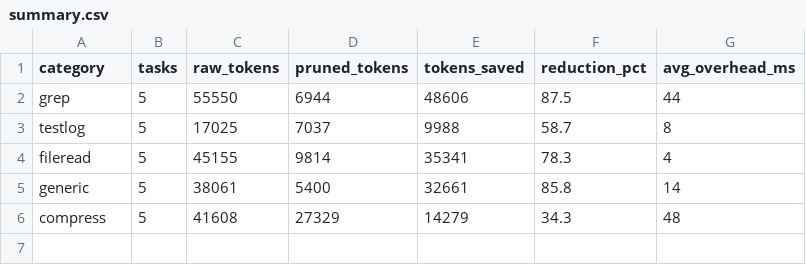
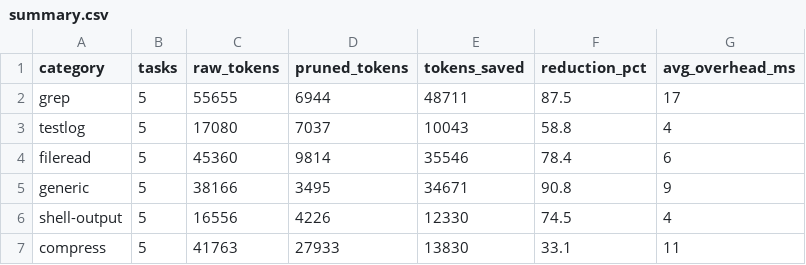
Before and after one commit to rynald0cst0ltziam/Warden-AI, a CSV file: benchmarks/results/summary.csv, drawn as a sheet.

```diff
--- a/benchmarks/results/summary.csv
+++ b/benchmarks/results/summary.csv
@@ -1,6 +1,7 @@
 category,tasks,raw_tokens,pruned_tokens,tokens_saved,reduction_pct,avg_overhead_ms
-grep,5,55550,6944,48606,87.5,44
-testlog,5,17025,7037,9988,58.7,8
-fileread,5,45155,9814,35341,78.3,4
-generic,5,38061,5400,32661,85.8,14
-compress,5,41608,27329,14279,34.3,48
+grep,5,55655,6944,48711,87.5,17
+testlog,5,17080,7037,10043,58.8,4
+fileread,5,45360,9814,35546,78.4,6
+generic,5,38166,3495,34671,90.8,9
+shell-output,5,16556,4226,12330,74.5,4
+compress,5,41763,27933,13830,33.1,11
```
Also changed, not shown: benchmarks/results/raw/per-task.csv, 19 other files.
